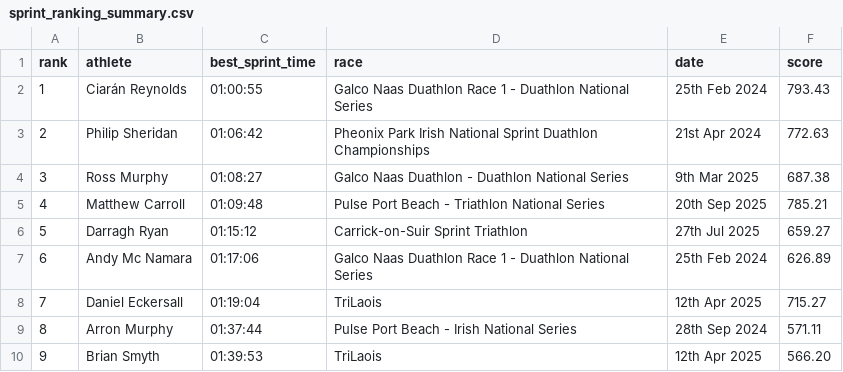
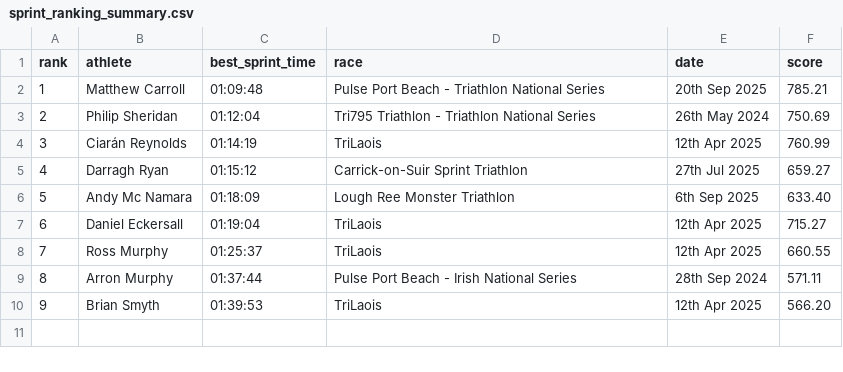
Before and after one commit to AndyMcNamara91/ProArb, a CSV file: sprint_ranking_summary.csv, drawn as a sheet.

```diff
--- a/sprint_ranking_summary.csv
+++ b/sprint_ranking_summary.csv
@@ -1,9 +1,9 @@
 rank,athlete,best_sprint_time,race,date,score
-1,"Ciarán Reynolds","01:00:55","Galco Naas Duathlon Race 1 - Duathlon National Series","25th Feb 2024","793.43"
-2,"Philip Sheridan","01:06:42","Pheonix Park Irish National Sprint Duathlon Championships","21st Apr 2024","772.63"
-3,"Ross Murphy","01:08:27","Galco Naas Duathlon - Duathlon National Series","9th Mar 2025","687.38"
-4,"Matthew Carroll","01:09:48","Pulse Port Beach - Triathlon National Series","20th Sep 2025","785.21"
-5,"Darragh Ryan","01:15:12","Carrick-on-Suir Sprint Triathlon","27th Jul 2025","659.27"
-6,"Andy Mc Namara","01:17:06","Galco Naas Duathlon Race 1 - Duathlon National Series","25th Feb 2024","626.89"
-7,"Daniel Eckersall","01:19:04","TriLaois","12th Apr 2025","715.27"
+1,"Matthew Carroll","01:09:48","Pulse Port Beach - Triathlon National Series","20th Sep 2025","785.21"
+2,"Philip Sheridan","01:12:04","Tri795 Triathlon - Triathlon National Series","26th May 2024","750.69"
+3,"Ciarán Reynolds","01:14:19","TriLaois","12th Apr 2025","760.99"
+4,"Darragh Ryan","01:15:12","Carrick-on-Suir Sprint Triathlon","27th Jul 2025","659.27"
+5,"Andy Mc Namara","01:18:09","Lough Ree Monster Triathlon","6th Sep 2025","633.40"
+6,"Daniel Eckersall","01:19:04","TriLaois","12th Apr 2025","715.27"
+7,"Ross Murphy","01:25:37","TriLaois","12th Apr 2025","660.55"
 8,"Arron Murphy","01:37:44","Pulse Port Beach - Irish National Series","28th Sep 2024","571.11"
```
Also changed, not shown: triathlon_results.csv, 2 other files.
